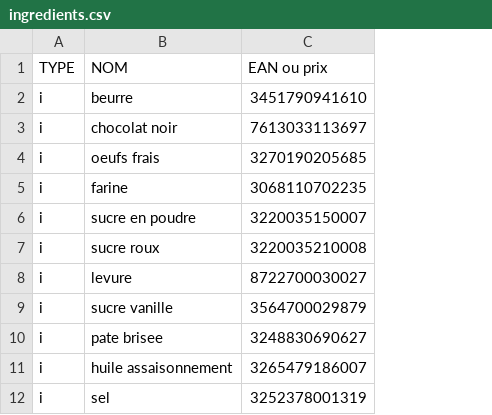
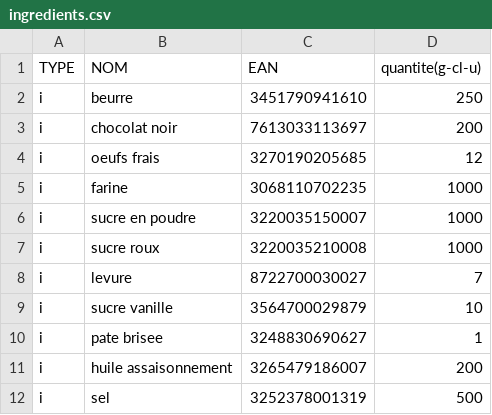
Before and after one commit to khalilH/CheapMeal, a CSV file: WebContent/ingredients.csv, drawn as a sheet; only a part is shown; the diff names each change by its address in the sheet, - before the commit and + after, or states it on an @@ line.

Commit message:
Modif PutIngredients et GetIngredients

```diff
--- a/WebContent/ingredients.csv
+++ b/WebContent/ingredients.csv
+column D (quantite(g-cl-u)), rows 2-12: 250 | 200 | 12 | 1000 | 1000 | 1000 | 7 | 10 | 1 | 200 | 500
-C1: EAN ou prix
+C1: EAN
```
Also changed, not shown: 7 other files.
